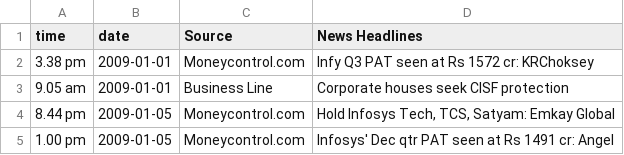
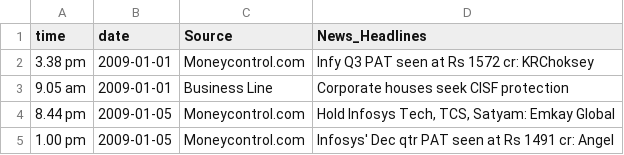
Before and after one commit to TechRaY/Stock-Price-Prediction-using-News-Headlines-Twitter-Sentiment-Analysis-and-Technical-Indicators, a CSV file: news/input/finalsortedmoneycontrol.csv, drawn as a sheet; only a part is shown.

```diff
--- a/news/input/finalsortedmoneycontrol.csv
+++ b/news/input/finalsortedmoneycontrol.csv
@@ -1,2 +1,2 @@
-time,date,Source,News Headlines
+time,date,Source,News_Headlines
 3.38 pm ,2009-01-01,Moneycontrol.com,Infy Q3 PAT seen at Rs 1572 cr: KRChoksey
```
Also changed, not shown: 4 other files.
